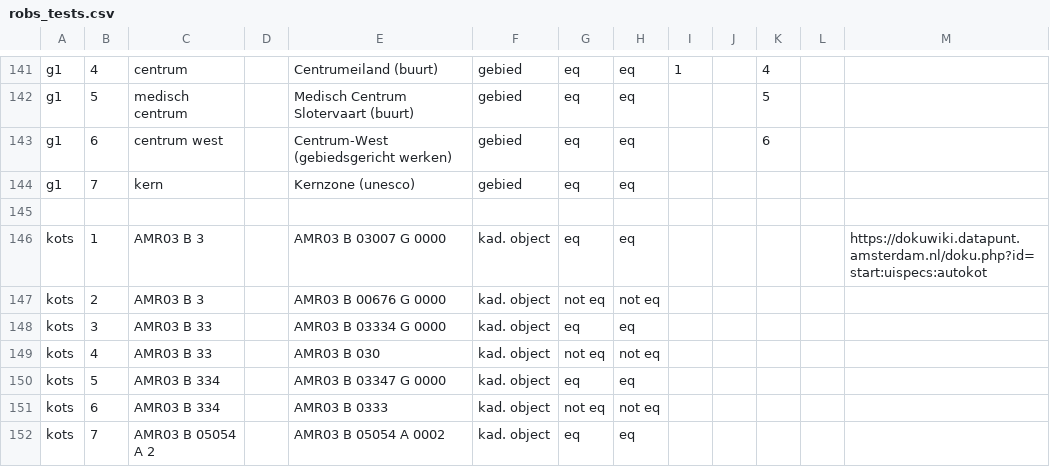
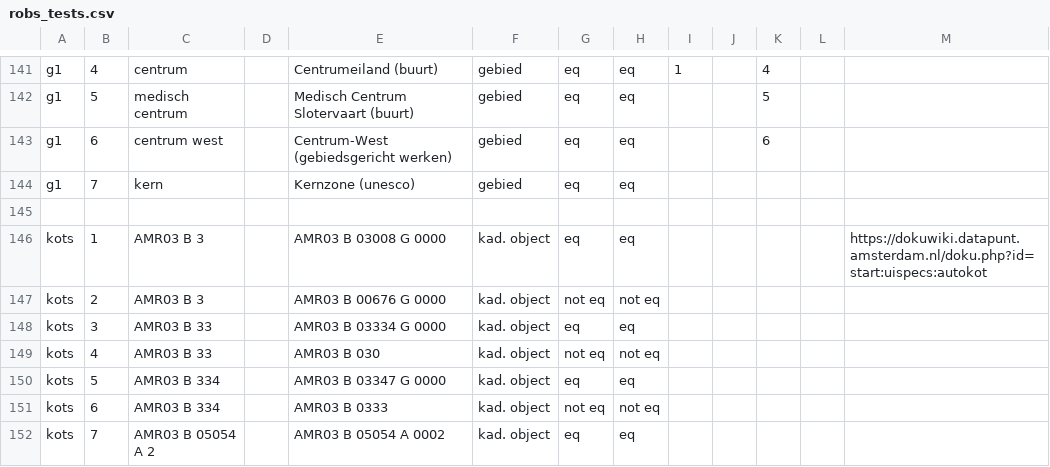
Before and after one commit to DatapuntAmsterdam/atlas_search_tests, a CSV file: robs_tests.csv, drawn as a sheet; only a part is shown, gaps mark what is left out.

Commit message:
reverted changes test

```diff
--- a/robs_tests.csv
+++ b/robs_tests.csv
@@ -145,3 +145,3 @@ g1,7,kern,,Kernzone (unesco),gebied,eq,eq,,,,,
 ,,,,,,,,,,,,
-kots,1,AMR03 B 3,,AMR03 B 03007 G 0000,kad. object,eq,eq,,,,,https://dokuwiki.datapunt.amsterdam.nl/doku.php?id=start:uispecs:autokot
+kots,1,AMR03 B 3,,AMR03 B 03008 G 0000,kad. object,eq,eq,,,,,https://dokuwiki.datapunt.amsterdam.nl/doku.php?id=start:uispecs:autokot
 kots,2,AMR03 B 3,,AMR03 B 00676 G 0000,kad. object,not eq,not eq,,,,,
```
Also changed, not shown: src/robs_tests.csv.
